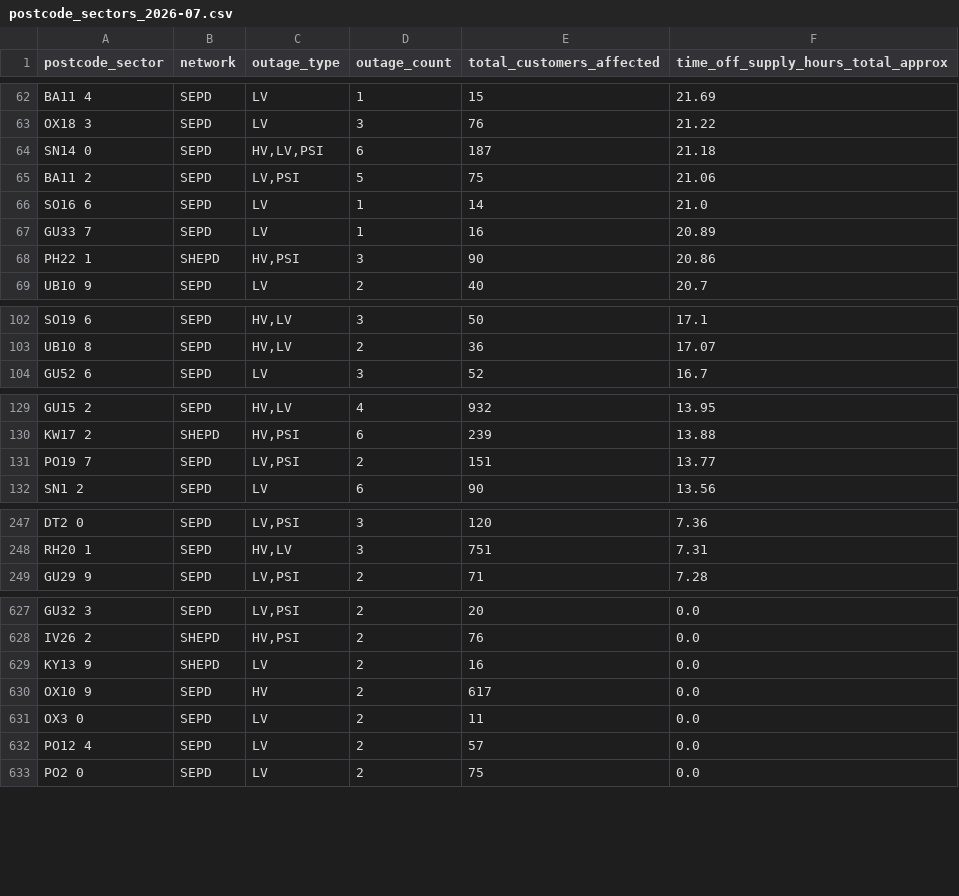
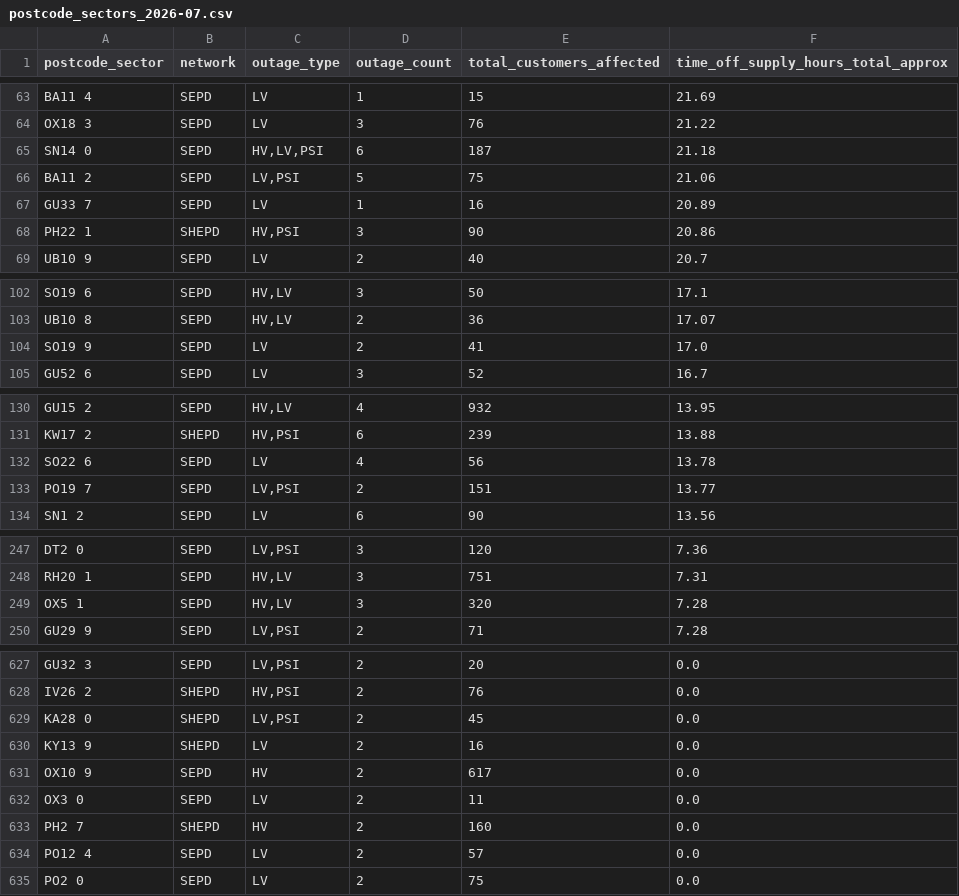
Before and after one commit to hatch-sse/powercuts-mvp, a CSV file: data/exports/sectors/postcode_sectors_2026-07.csv, drawn as a sheet; only a part is shown, gaps mark what is left out; removed rows and columns are numbered as before the commit, all else as after; the diff covers the shown part only; the diff names each change by its address in the sheet, - before the commit and + after, or states it on an @@ line.

```diff
--- a/data/exports/sectors/postcode_sectors_2026-07.csv
+++ b/data/exports/sectors/postcode_sectors_2026-07.csv
-row 66: SO16 6 | SEPD | LV | 1 | 14 | 21.0
+row 104: SO19 9 | SEPD | LV | 2 | 41 | 17.0
+row 132: SO22 6 | SEPD | LV | 4 | 56 | 13.78
+row 249: OX5 1 | SEPD | HV,LV | 3 | 320 | 7.28
+row 629: KA28 0 | SHEPD | LV,PSI | 2 | 45 | 0.0
+row 633: PH2 7 | SHEPD | HV | 2 | 160 | 0.0
```
Also changed, not shown: 9 added rows, 13 removed rows and 11 edited cells elsewhere in this file, data/exports/monthly/postcodes_2026-07.csv, data/exports/monthly/postcodes_current_month.csv, 8 other files.
